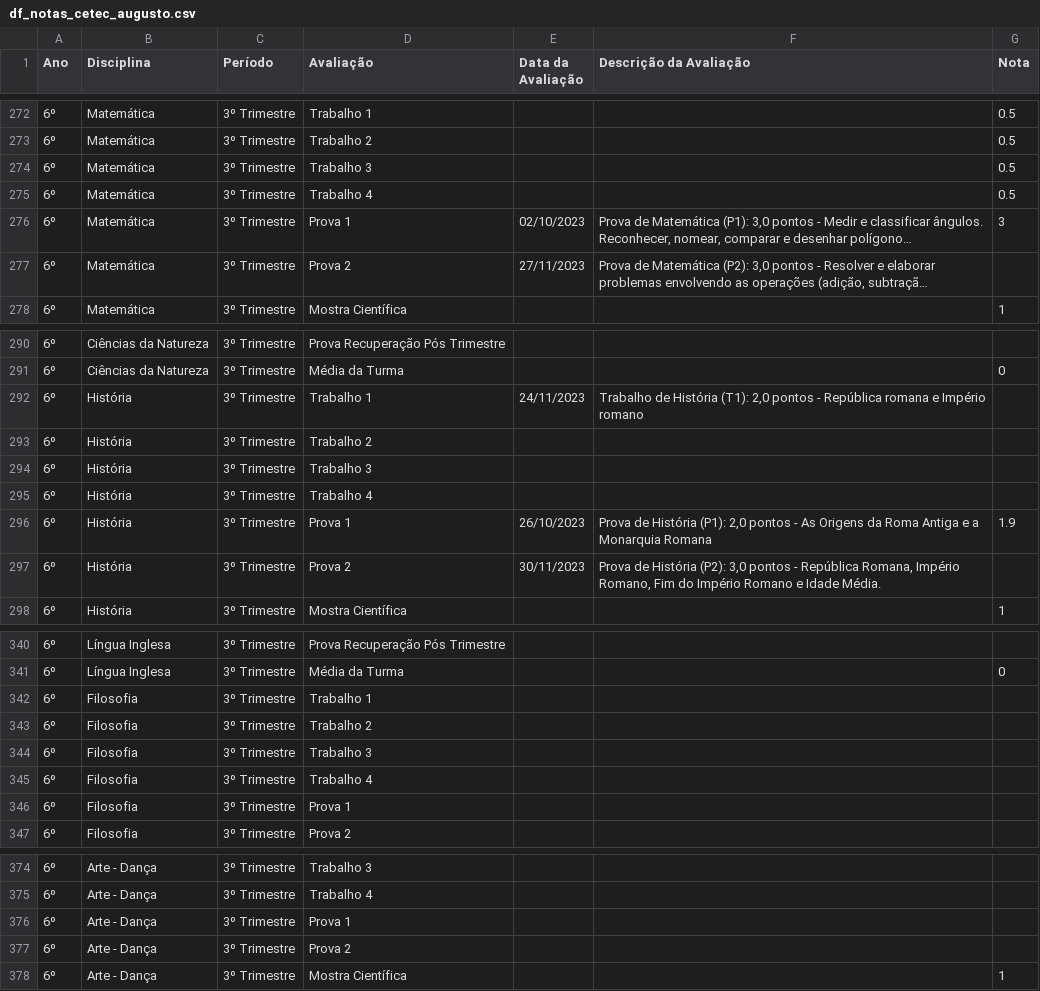
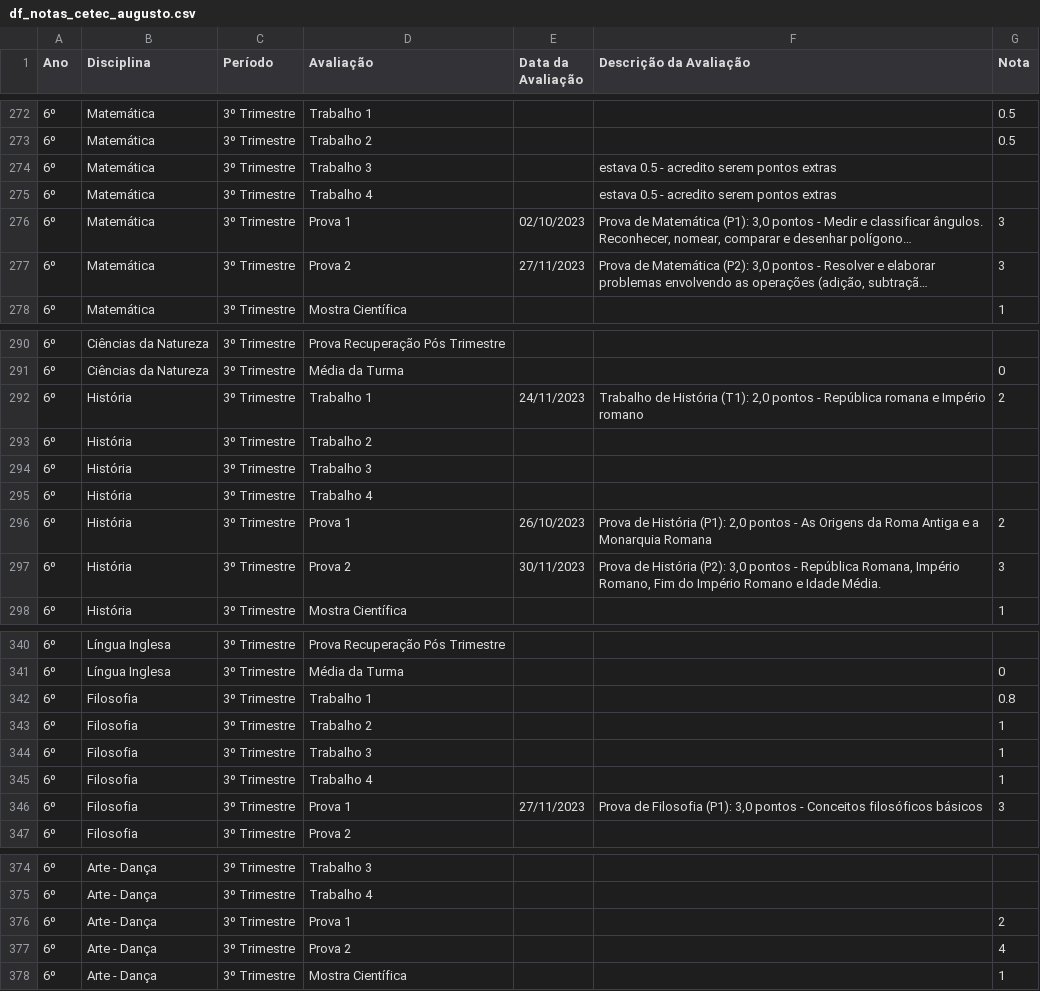
Before and after one commit to mauriciopassos/notas_cetec_augusto, a CSV file: src/df_notas_cetec_augusto.csv, drawn as a sheet; only a part is shown, gaps mark what is left out; long unchanged cells end in …; the diff covers the shown part only; the diff names each change by its address in the sheet, - before the commit and + after, or states it on an @@ line.

Commit message:
upload new csv data

```diff
--- a/src/df_notas_cetec_augusto.csv
+++ b/src/df_notas_cetec_augusto.csv
-F274:F275 (Descrição da Avaliação): (empty)
+F274:F275 (Descrição da Avaliação): estava 0.5 - acredito serem pontos extras
-G274:G275 (Nota): 0.5
+G274:G275 (Nota): (empty)
-G277 (Nota): (empty)
+G277 (Nota): 3
-G292 (Nota): (empty)
+G292 (Nota): 2
-G296 (Nota): 1.9
+G296 (Nota): 2
-G297 (Nota): (empty)
+G297 (Nota): 3
-G342 (Nota): (empty)
+G342 (Nota): 0.8
-G343:G345 (Nota): (empty)
+G343:G345 (Nota): 1
-E346 (Data da Avaliação): (empty)
+E346 (Data da Avaliação): 27/11/2023
-F346 (Descrição da Avaliação): (empty)
+F346 (Descrição da Avaliação): Prova de Filosofia (P1): 3,0 pontos - Conceitos filosóficos básicos
-G346 (Nota): (empty)
+G346 (Nota): 3
-G376 (Nota): (empty)
+G376 (Nota): 2
-G377 (Nota): (empty)
+G377 (Nota): 4
```
Also changed, not shown: 6 edited cells elsewhere in this file.
